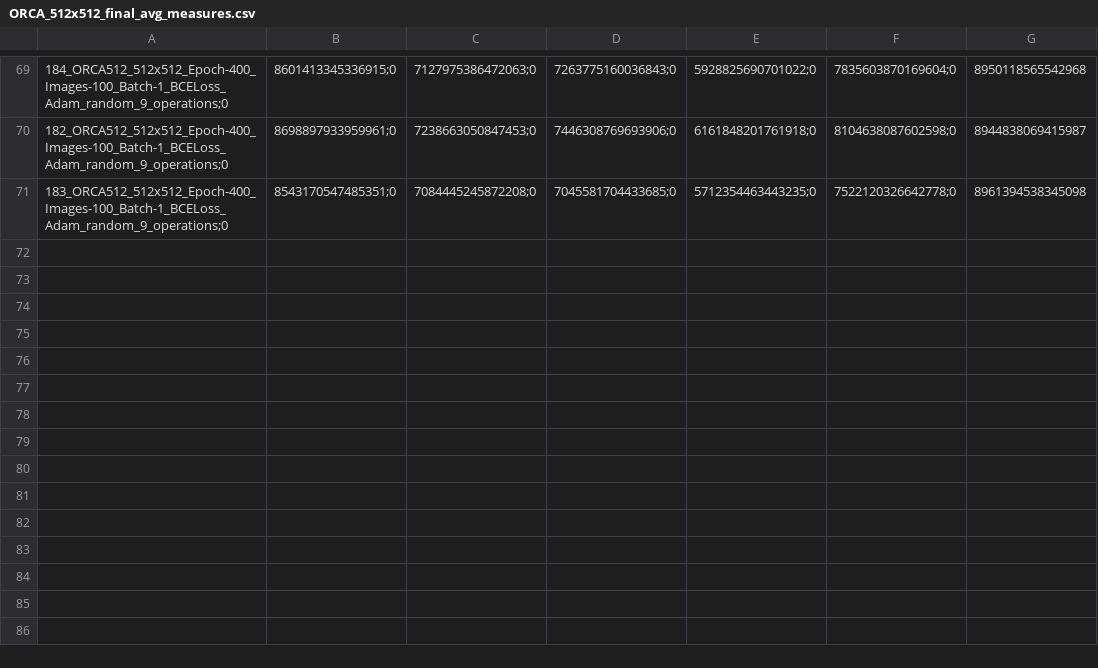
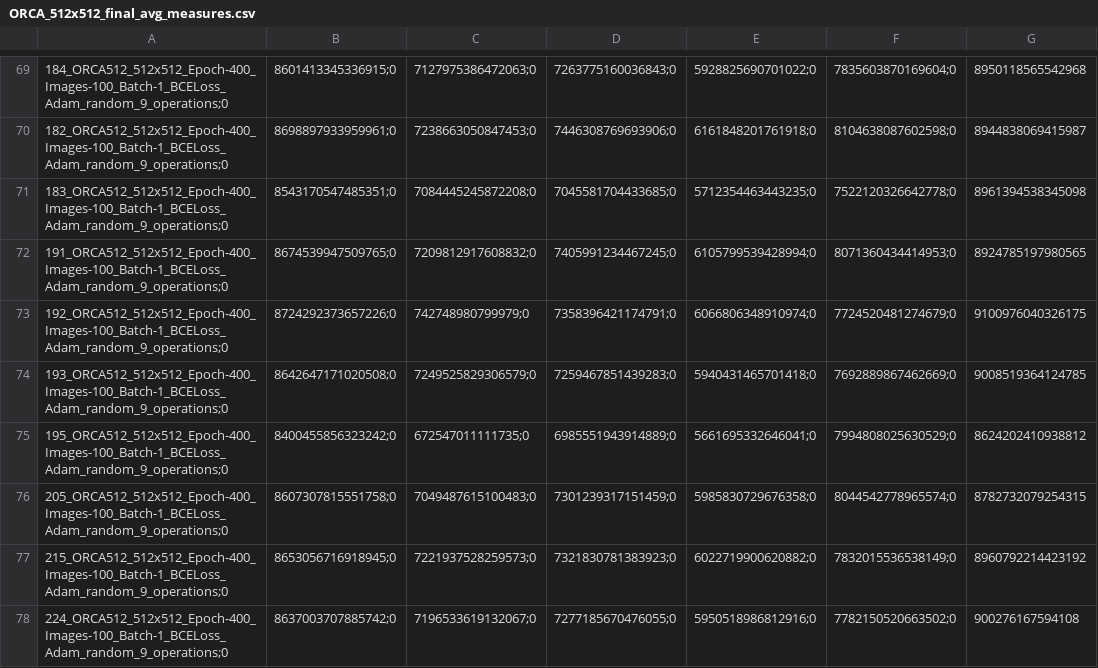
Before and after one commit to mmiazaki/tumor_regions_segmentation, a CSV file: datasets/ORCA_512x512/ORCA_512x512_final_avg_measures.csv, drawn as a sheet; only a part is shown, gaps mark what is left out; the diff names each change by its address in the sheet, - before the commit and + after, or states it on an @@ line.

```diff
--- a/datasets/ORCA_512x512/ORCA_512x512_final_avg_measures.csv
+++ b/datasets/ORCA_512x512/ORCA_512x512_final_avg_measures.csv
+row 72: 191_ORCA512_512x512_Epoch-400_Images-100_Batch-1_BCELoss_Adam_random_9_operations;0 | 8674539947509765;0 | 7209812917608832;0 | 7405991234467245;0 | 6105799539428994;0 | 8071360434414953;0 | 8924785197980565
+row 73: 192_ORCA512_512x512_Epoch-400_Images-100_Batch-1_BCELoss_Adam_random_9_operations;0 | 8724292373657226;0 | 742748980799979;0 | 7358396421174791;0 | 6066806348910974;0 | 7724520481274679;0 | 9100976040326175
+row 74: 193_ORCA512_512x512_Epoch-400_Images-100_Batch-1_BCELoss_Adam_random_9_operations;0 | 8642647171020508;0 | 7249525829306579;0 | 7259467851439283;0 | 5940431465701418;0 | 7692889867462669;0 | 9008519364124785
+row 75: 195_ORCA512_512x512_Epoch-400_Images-100_Batch-1_BCELoss_Adam_random_9_operations;0 | 8400455856323242;0 | 672547011111735;0 | 6985551943914889;0 | 5661695332646041;0 | 7994808025630529;0 | 8624202410938812
+row 76: 205_ORCA512_512x512_Epoch-400_Images-100_Batch-1_BCELoss_Adam_random_9_operations;0 | 8607307815551758;0 | 7049487615100483;0 | 7301239317151459;0 | 5985830729676358;0 | 8044542778965574;0 | 8782732079254315
+row 77: 215_ORCA512_512x512_Epoch-400_Images-100_Batch-1_BCELoss_Adam_random_9_operations;0 | 8653056716918945;0 | 7221937528259573;0 | 7321830781383923;0 | 6022719900620882;0 | 7832015536538149;0 | 8960792214423192
+row 78: 224_ORCA512_512x512_Epoch-400_Images-100_Batch-1_BCELoss_Adam_random_9_operations;0 | 8637003707885742;0 | 7196533619132067;0 | 7277185670476055;0 | 5950518986812916;0 | 7782150520663502;0 | 900276167594108
```
Also changed, not shown: 22 other files.
